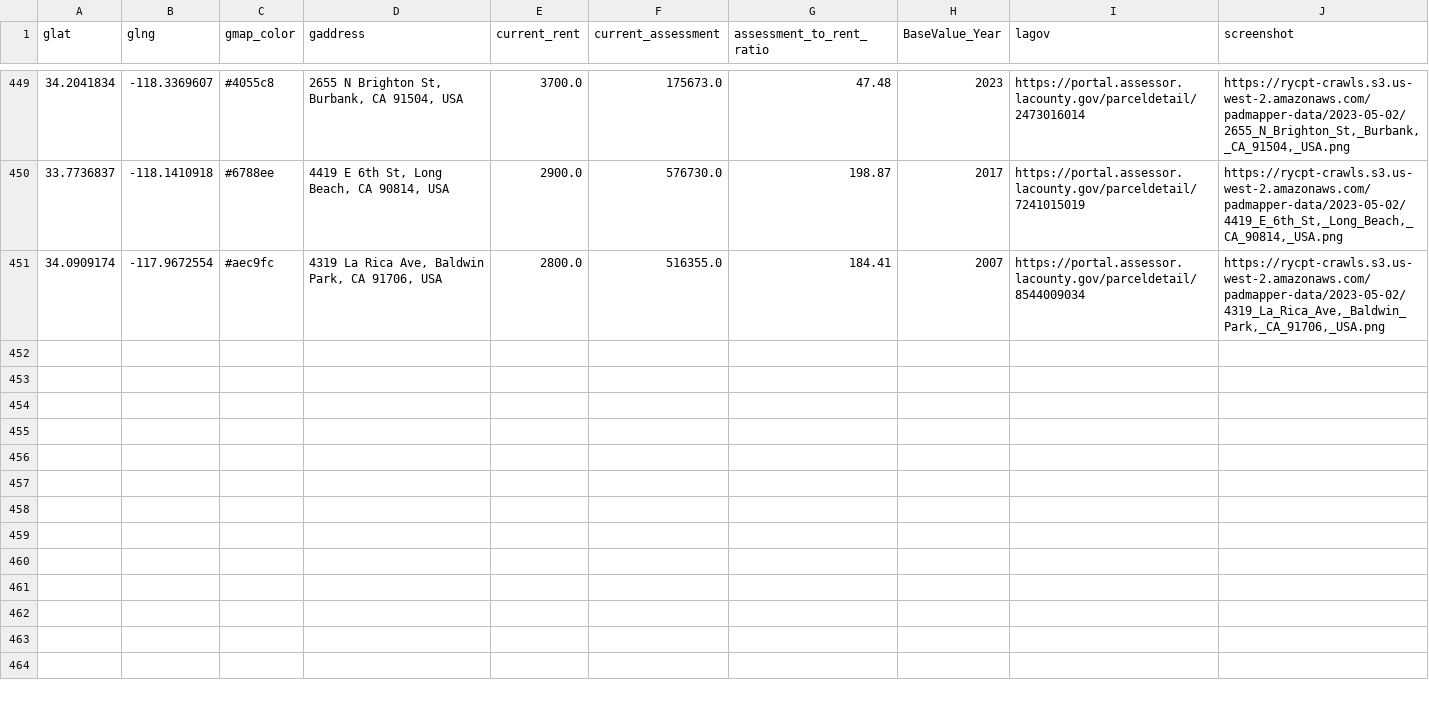
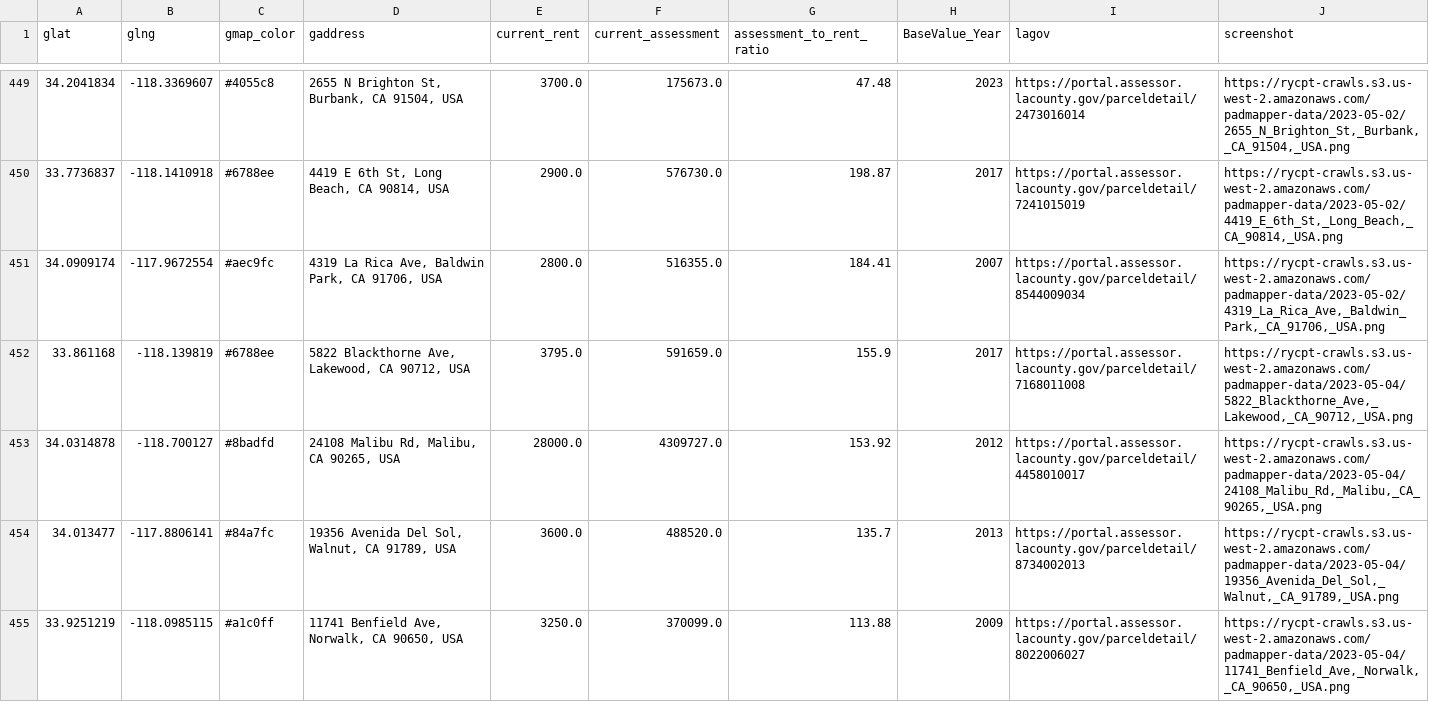
Before and after one commit to rcompton/ryancompton.net, a TSV file: assets/taxrentlocations.tsv, drawn as a sheet; only a part is shown, gaps mark what is left out; the diff covers the shown part only.

```diff
--- a/assets/taxrentlocations.tsv
+++ b/assets/taxrentlocations.tsv
@@ -451 +451,5 @@ glat	glng	gmap_color	gaddress	current_rent	current_assessment	assessment_to_rent
 34.0909174	-117.9672554	#aec9fc	4319 La Rica Ave, Baldwin Park, CA 91706, USA	2800.0	516355.0	184.41	2007	https://portal.assessor.lacounty.gov/parceldetail/8544009034	https://rycpt-crawls.s3.us-west-2.amazonaws.com/padmapper-data/2023-05-02/4319_La_Rica_Ave,_Baldwin_Park,_CA_91706,_USA.png
+33.861168	-118.139819	#6788ee	5822 Blackthorne Ave, Lakewood, CA 90712, USA	3795.0	591659.0	155.9	2017	https://portal.assessor.lacounty.gov/parceldetail/7168011008	https://rycpt-crawls.s3.us-west-2.amazonaws.com/padmapper-data/2023-05-04/5822_Blackthorne_Ave,_Lakewood,_CA_90712,_USA.png
+34.0314878	-118.700127	#8badfd	24108 Malibu Rd, Malibu, CA 90265, USA	28000.0	4309727.0	153.92	2012	https://portal.assessor.lacounty.gov/parceldetail/4458010017	https://rycpt-crawls.s3.us-west-2.amazonaws.com/padmapper-data/2023-05-04/24108_Malibu_Rd,_Malibu,_CA_90265,_USA.png
+34.013477	-117.8806141	#84a7fc	19356 Avenida Del Sol, Walnut, CA 91789, USA	3600.0	488520.0	135.7	2013	https://portal.assessor.lacounty.gov/parceldetail/8734002013	https://rycpt-crawls.s3.us-west-2.amazonaws.com/padmapper-data/2023-05-04/19356_Avenida_Del_Sol,_Walnut,_CA_91789,_USA.png
+33.9251219	-118.0985115	#a1c0ff	11741 Benfield Ave, Norwalk, CA 90650, USA	3250.0	370099.0	113.88	2009	https://portal.assessor.lacounty.gov/parceldetail/8022006027	https://rycpt-crawls.s3.us-west-2.amazonaws.com/padmapper-data/2023-05-04/11741_Benfield_Ave,_Norwalk,_CA_90650,_USA.png
```
Also changed, not shown: 12 added rows elsewhere in this file, 1 other file.
